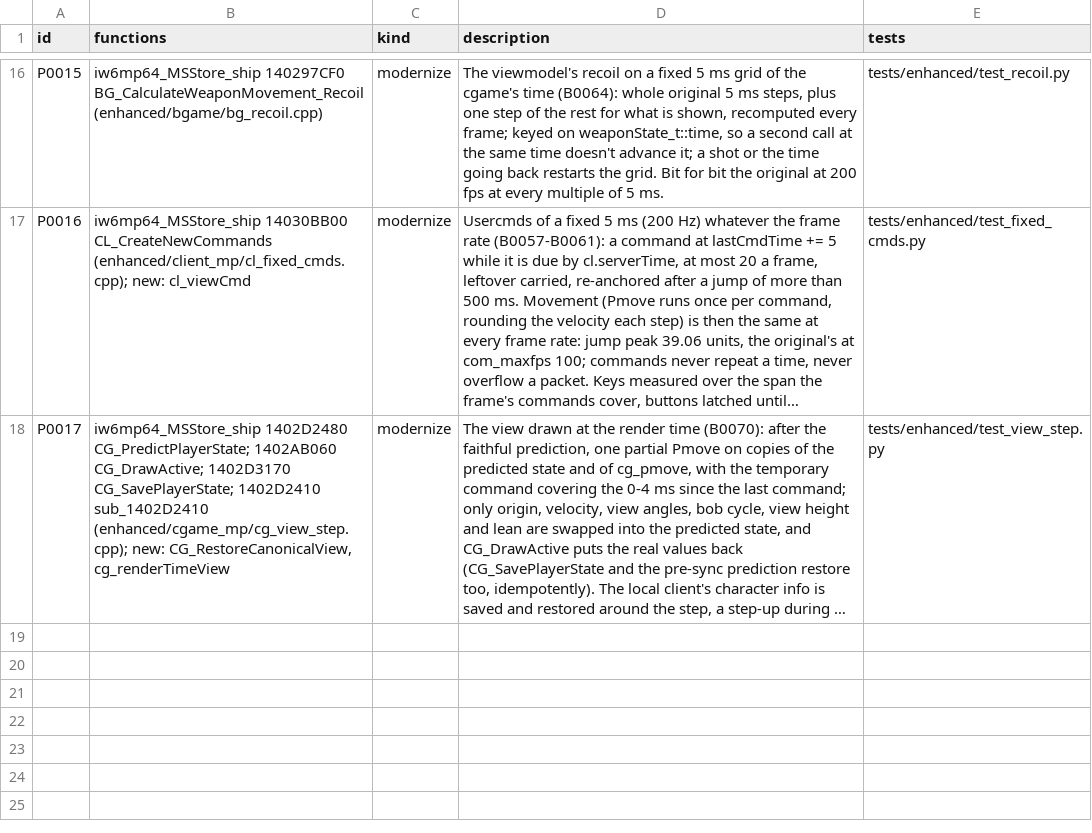
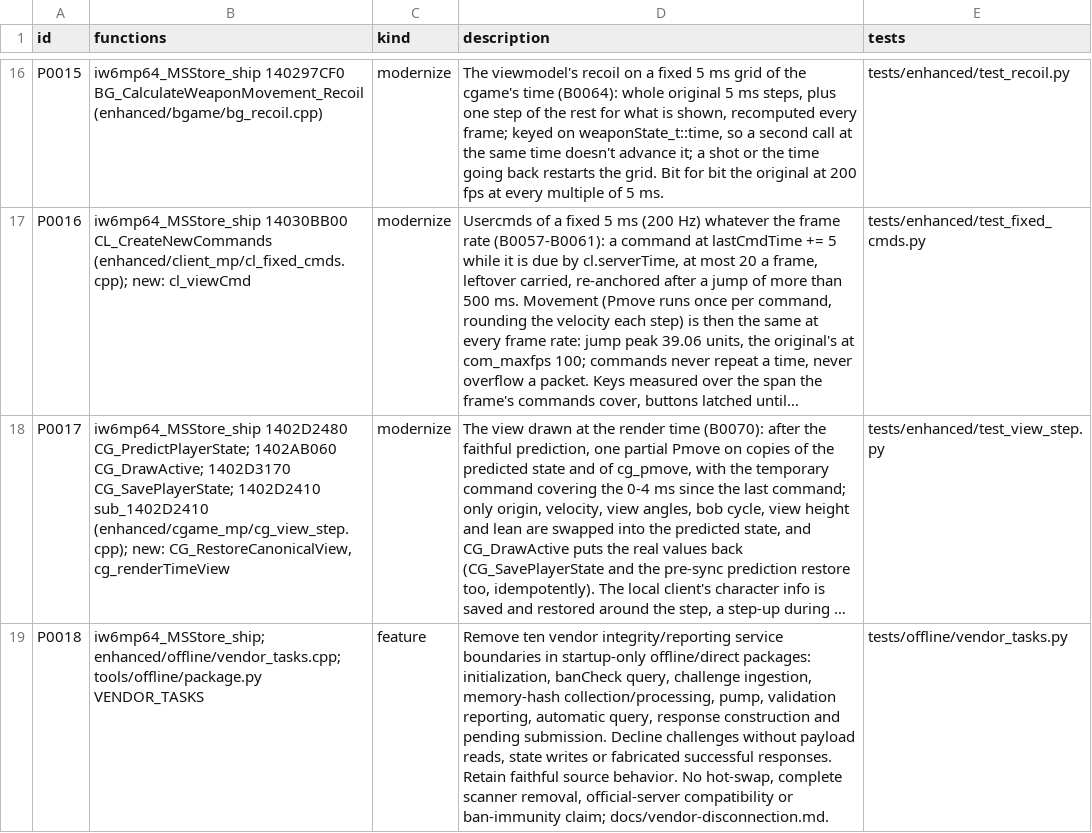
Before and after one commit to lizardpeter/ghosts-decomp, a TSV file: records/patches.tsv, drawn as a sheet; only a part is shown, gaps mark what is left out; long unchanged cells end in …; the diff names each change by its address in the sheet, - before the commit and + after, or states it on an @@ line.

Commit message:
Disconnect vendor integrity challenge collection and reporting in custom profiles

```diff
--- a/records/patches.tsv
+++ b/records/patches.tsv
+row 19: P0018 | iw6mp64_MSStore_ship; enhanced/offline/vendor_tasks.cpp; tools/offline/package.py VENDOR_TASKS | feature | Remove ten vendor integrity/reporting service boundaries in startup-only offline/direct packages: initialization, banCheck query, challenge ingestion, memory-hash collection/processing, pump, validation reporting, automatic query, response construction and pending submission. Decline challenges without payload reads, state writes or fabricated successful responses. Retain faithful source behavior. No hot-swap, complete scanner removal, official-server compatibility or ban-immunity claim; docs/vendor-disconnection.md. | tests/offline/vendor_tasks.py
```
Also changed, not shown: 7 other files.
